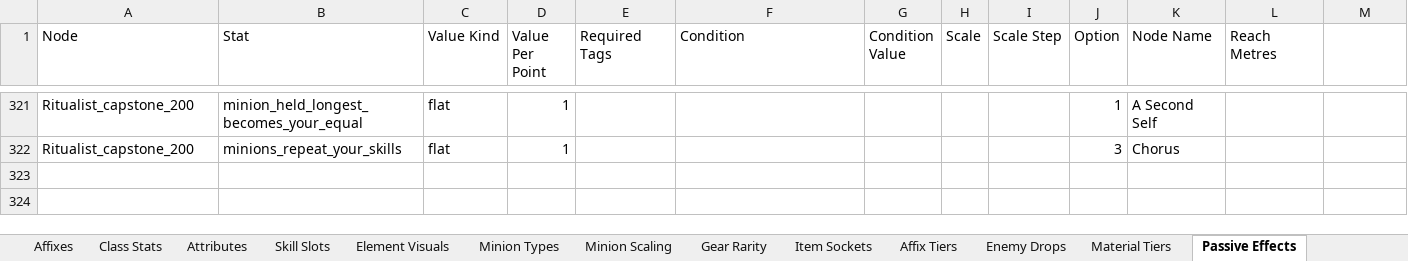
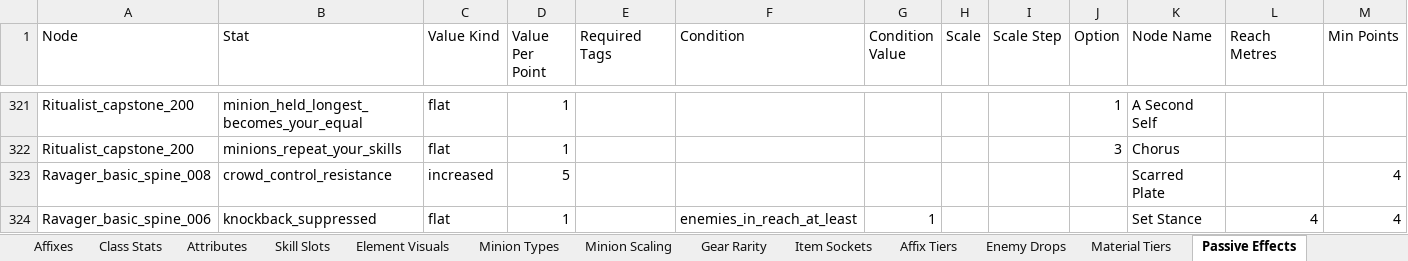
Before and after one commit to sdubois777/Cataclysm, an Excel workbook: docs/All_Things_Cataclysm.xlsx, sheet Passive Effects, drawn as a sheet; only a part is shown, gaps mark what is left out; values as stored, in another font and other column widths than the file's, no borders; the diff names each change by its address in the sheet, - before the commit and + after, or states it on an @@ line.

```diff
--- a/docs/All_Things_Cataclysm.xlsx (sheet Passive Effects)
+++ b/docs/All_Things_Cataclysm.xlsx (sheet Passive Effects)
-M1: (empty)
+M1: Min Points
+row 323: Ravager_basic_spine_008 | crowd_control_resistance | increased | 5 |  |  |  |  |  |  | Scarred Plate |  | 4
+row 324: Ravager_basic_spine_006 | knockback_suppressed | flat | 1 |  | enemies_in_reach_at_least | 1 |  |  |  | Set Stance | 4 | 4
```
Also changed, not shown: 4 other files.
